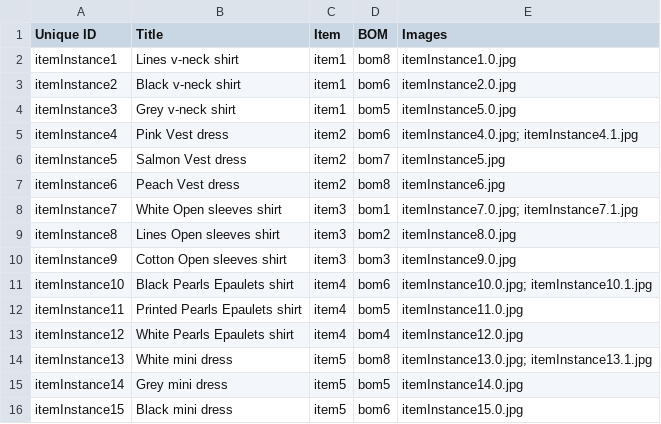
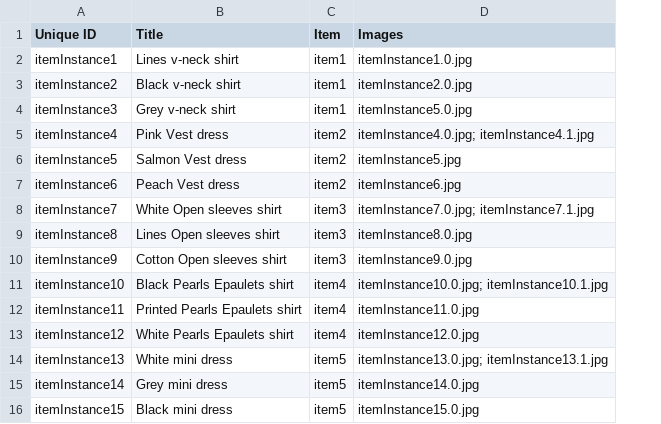
Before and after one commit to Gizra/garmentbox, a CSV file: opengizra/modules/opengizra_migrate/csv/node/item_instance.csv, drawn as a sheet; the diff names each change by its address in the sheet, - before the commit and + after, or states it on an @@ line.

Commit message:
Move BOM into Item instance, instead of own content type.

```diff
--- a/opengizra/modules/opengizra_migrate/csv/node/item_instance.csv
+++ b/opengizra/modules/opengizra_migrate/csv/node/item_instance.csv
-column D (BOM), rows 2-16: bom8 | bom6 | bom5 | bom6 | bom7 | bom8 | bom1 | bom2 | bom3 | bom6 | bom5 | bom4 | bom8 | bom5 | bom6
```
Also changed, not shown: opengizra/modules/opengizra_migrate/csv/field_collection_item/field_bom_info.csv, 12 other files.
